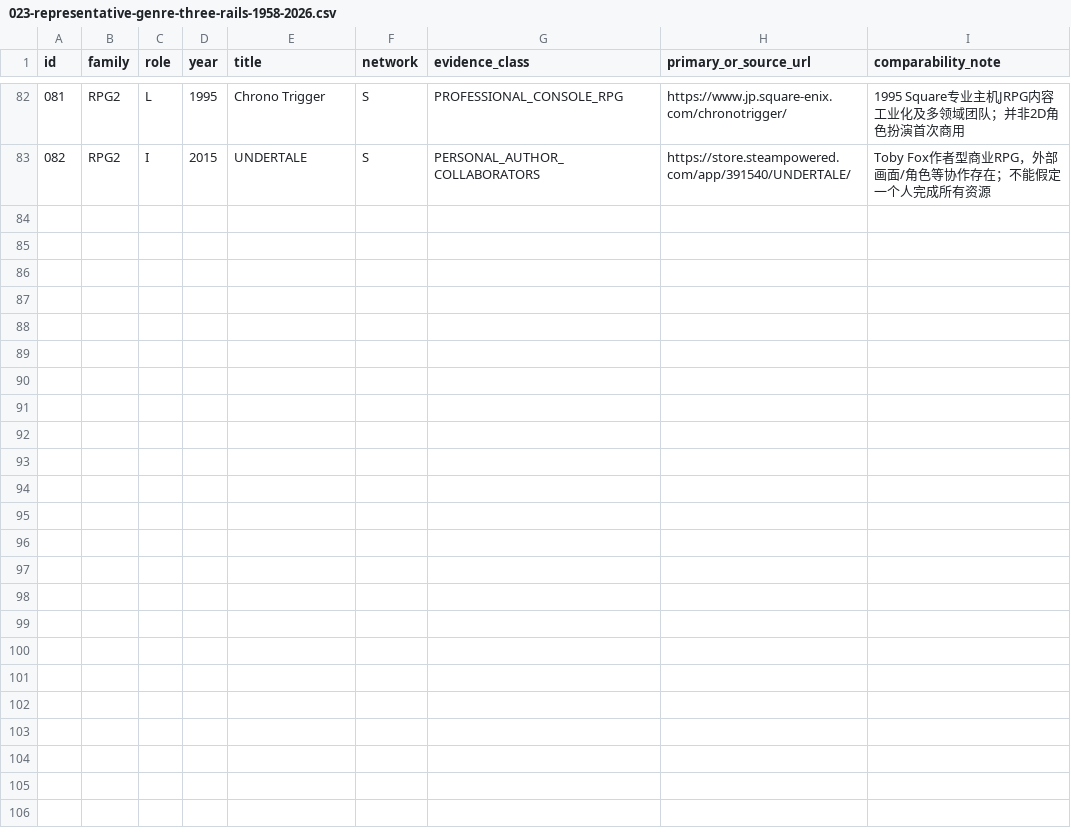
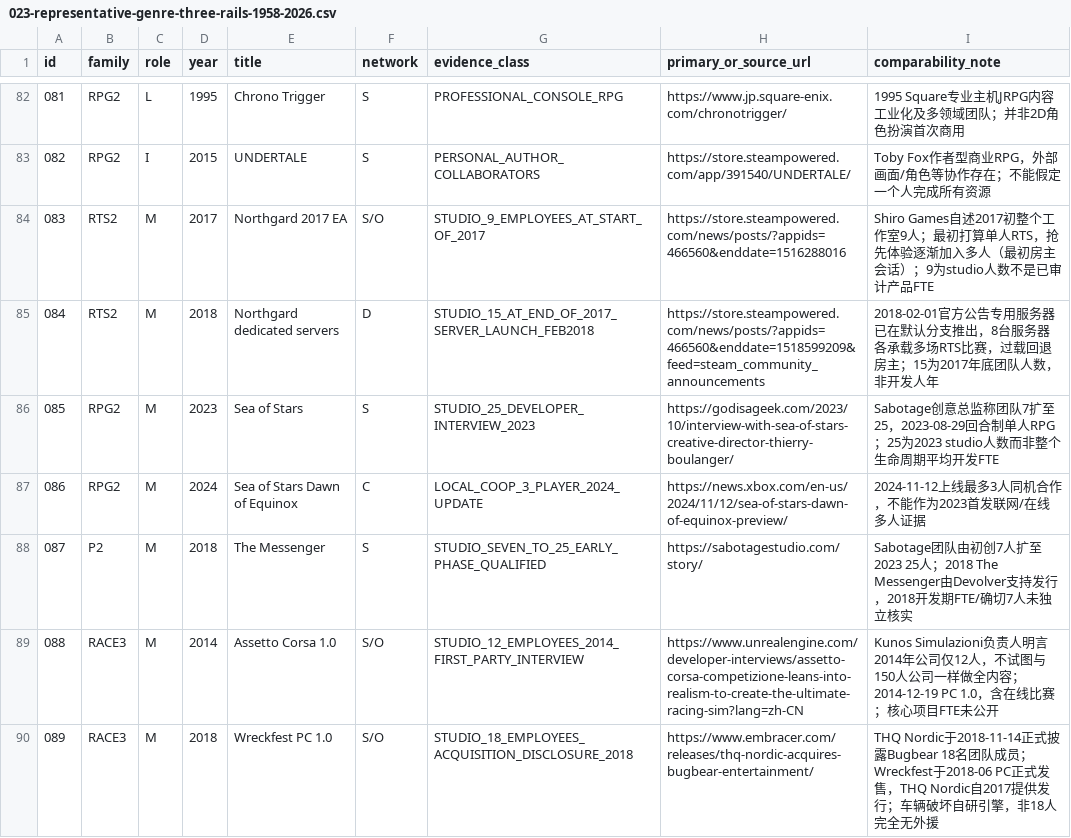
Before and after one commit to TrojanFighter/IndieGameLegendaryHeroes, a CSV file: cross-industry/industrial-revolutions/023-representative-genre-three-rails-1958-2026.csv, drawn as a sheet; only a part is shown, gaps mark what is left out; the diff names each change by its address in the sheet, - before the commit and + after, or states it on an @@ line.

Commit message:
research: fill RTS/RPG/racing mid-core milestones with studio-reported 9→15 Shiro, 7→25 Sabotage, 12 Kunos, 18 Bugbear; distinguish 2018 servers and 2024 local co-op

```diff
--- a/cross-industry/industrial-revolutions/023-representative-genre-three-rails-1958-2026.csv
+++ b/cross-industry/industrial-revolutions/023-representative-genre-three-rails-1958-2026.csv
+row 84: 083 | RTS2 | M | 2017 | Northgard 2017 EA | S/O | STUDIO_9_EMPLOYEES_AT_START_OF_2017 | https://store.steampowered.com/news/posts/?appids=466560&enddate=1516288016 | Shiro Games自述2017初整个工作室9人；最初打算单人RTS，抢先体验逐渐加入多人（最初房主会话）；9为studio人数不是已审计产品FTE
+row 85: 084 | RTS2 | M | 2018 | Northgard dedicated servers | D | STUDIO_15_AT_END_OF_2017_SERVER_LAUNCH_FEB2018 | https://store.steampowered.com/news/posts/?appids=466560&enddate=1518599209&feed=steam_community_announcements | 2018-02-01官方公告专用服务器已在默认分支推出，8台服务器各承载多场RTS比赛，过载回退房主；15为2017年底团队人数，非开发人年
+row 86: 085 | RPG2 | M | 2023 | Sea of Stars | S | STUDIO_25_DEVELOPER_INTERVIEW_2023 | https://godisageek.com/2023/10/interview-with-sea-of-stars-creative-director-thierry-boulanger/ | Sabotage创意总监称团队7扩至25，2023-08-29回合制单人RPG；25为2023 studio人数而非整个生命周期平均开发FTE
+row 87: 086 | RPG2 | M | 2024 | Sea of Stars Dawn of Equinox | C | LOCAL_COOP_3_PLAYER_2024_UPDATE | https://news.xbox.com/en-us/2024/11/12/sea-of-stars-dawn-of-equinox-preview/ | 2024-11-12上线最多3人同机合作，不能作为2023首发联网/在线多人证据
+row 88: 087 | P2 | M | 2018 | The Messenger | S | STUDIO_SEVEN_TO_25_EARLY_PHASE_QUALIFIED | https://sabotagestudio.com/story/ | Sabotage团队由初创7人扩至2023 25人；2018 The Messenger由Devolver支持发行，2018开发期FTE/确切7人未独立核实
+row 89: 088 | RACE3 | M | 2014 | Assetto Corsa 1.0 | S/O | STUDIO_12_EMPLOYEES_2014_FIRST_PARTY_INTERVIEW | https://www.unrealengine.com/developer-interviews/assetto-corsa-competizione-leans-into-realism-to-create-the-ultimate-racing-sim?lang=zh-CN | Kunos Simulazioni负责人明言2014年公司仅12人，不试图与150人公司一样做全内容；2014-12-19 PC 1.0，含在线比赛；核心项目FTE未公开
+row 90: 089 | RACE3 | M | 2018 | Wreckfest PC 1.0 | S/O | STUDIO_18_EMPLOYEES_ACQUISITION_DISCLOSURE_2018 | https://www.embracer.com/releases/thq-nordic-acquires-bugbear-entertainment/ | THQ Nordic于2018-11-14正式披露Bugbear 18名团队成员；Wreckfest于2018-06 PC正式发售，THQ Nordic自2017提供发行；车辆破坏自研引擎，非18人完全无外援
```
